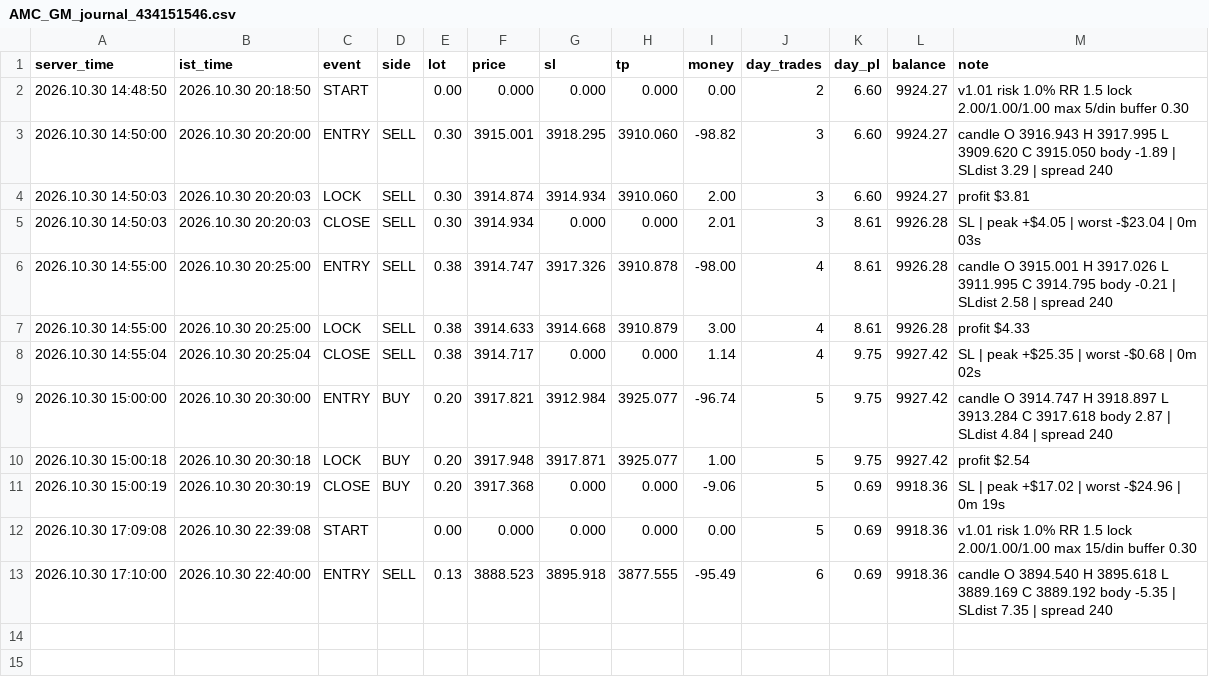
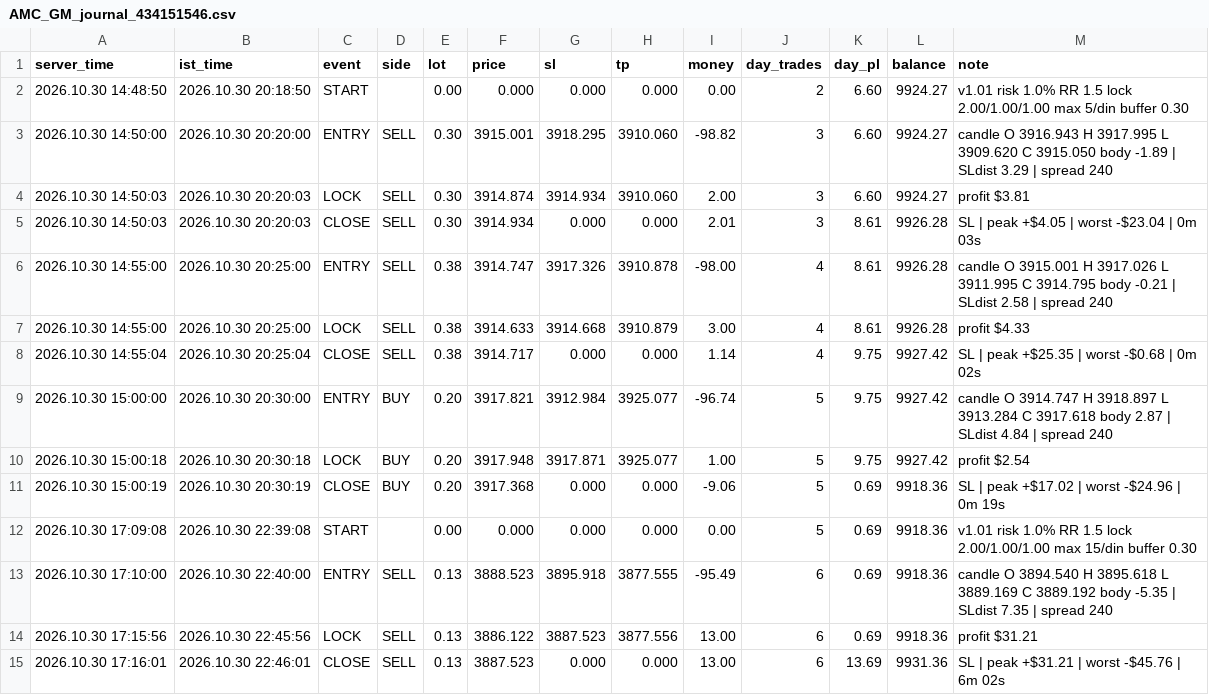
Before and after one commit to ankushchhajed7-cmd/INVESTOR-ID, a CSV file: data/434151546/AMC_GM_journal_434151546.csv, drawn as a sheet; the diff names each change by its address in the sheet, - before the commit and + after, or states it on an @@ line.

Commit message:
journal AMC_GM_journal_434151546.csv

```diff
--- a/data/434151546/AMC_GM_journal_434151546.csv
+++ b/data/434151546/AMC_GM_journal_434151546.csv
+row 14: 2026.10.30 17:15:56 | 2026.10.30 22:45:56 | LOCK | SELL | 0.13 | 3886.122 | 3887.523 | 3877.556 | 13.00 | 6 | 0.69 | 9918.36 | profit $31.21
+row 15: 2026.10.30 17:16:01 | 2026.10.30 22:46:01 | CLOSE | SELL | 0.13 | 3887.523 | 0.000 | 0.000 | 13.00 | 6 | 13.69 | 9931.36 | SL | peak +$31.21 | worst -$45.76 | 6m 02s
```
